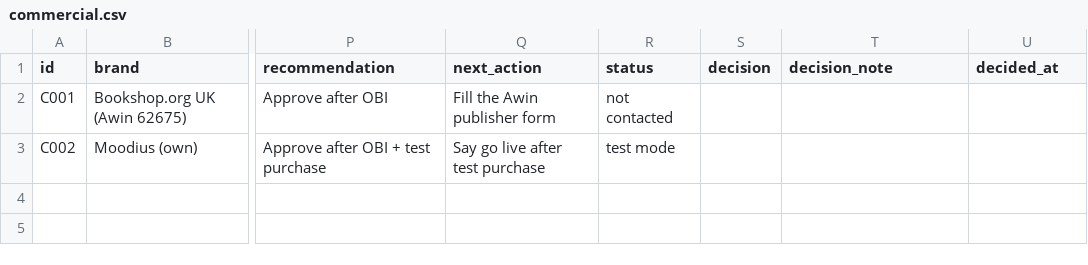
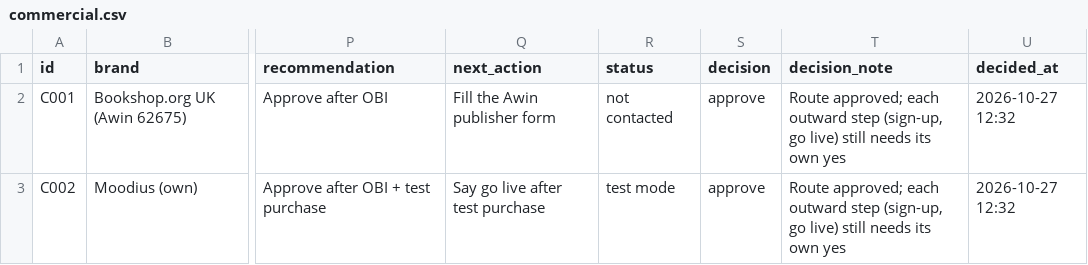
Before and after one commit to bobmarleyrafa1999-lab/media, a CSV file: moodius-aurelius/strategy/25-memes-and-partners/data/commercial.csv, drawn as a sheet; only a part is shown, gaps mark what is left out; the diff names each change by its address in the sheet, - before the commit and + after, or states it on an @@ line.

```diff
--- a/moodius-aurelius/strategy/25-memes-and-partners/data/commercial.csv
+++ b/moodius-aurelius/strategy/25-memes-and-partners/data/commercial.csv
-S2:S3 (decision): (empty)
+S2:S3 (decision): approve
-T2:T3 (decision_note): (empty)
+T2:T3 (decision_note): Route approved; each outward step (sign-up, go live) still needs its own yes
-U2:U3 (decided_at): (empty)
+U2:U3 (decided_at): 2026-10-27 12:32
```
Also changed, not shown: moodius-aurelius/strategy/25-memes-and-partners/04-calendar-14-day.csv, moodius-aurelius/strategy/25-memes-and-partners/data/queue.csv, 2 other files.
